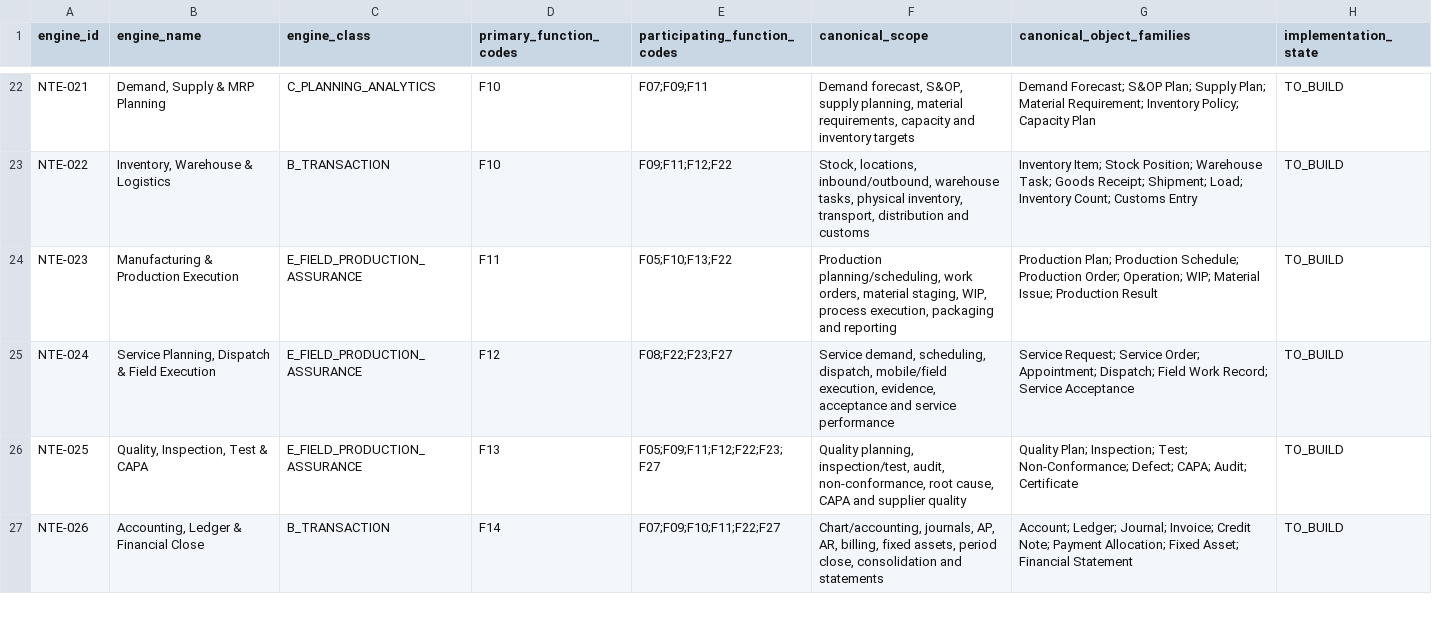
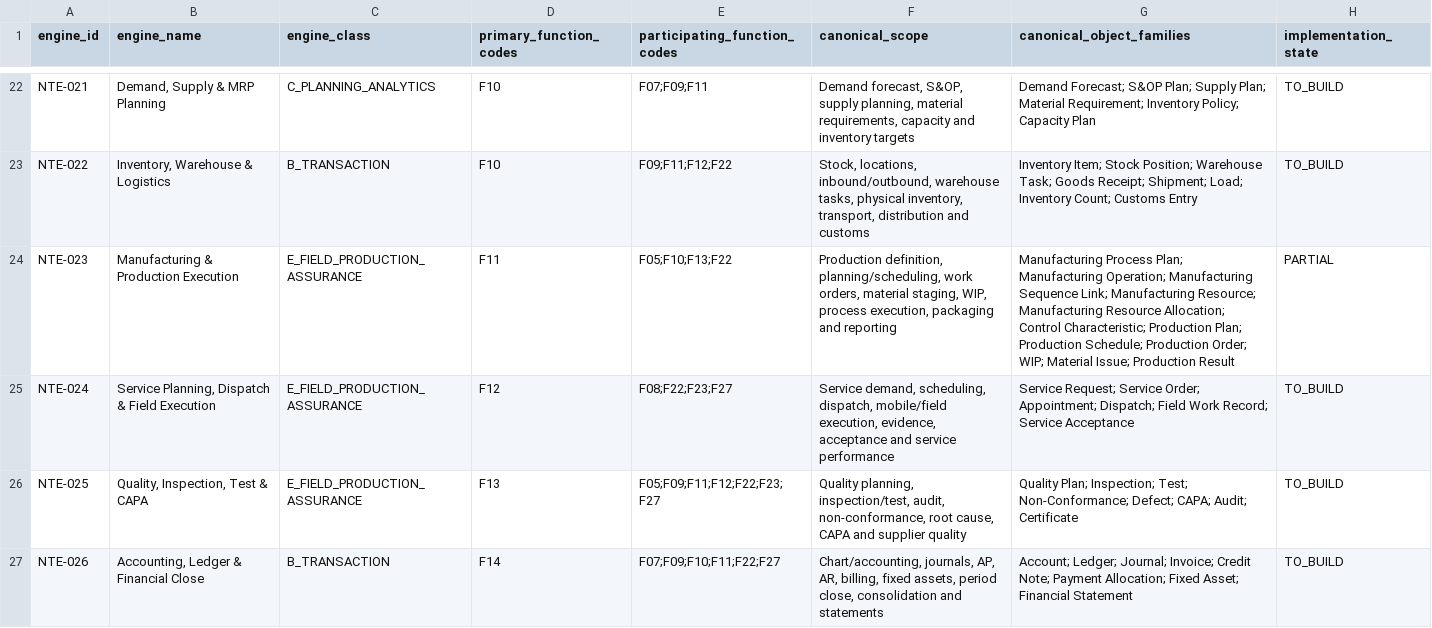
Before and after one commit to 8140spitt/NuBlox-Digital-Applications-V3, a CSV file: docs/architecture/canonical-native-tool-engine-register.csv, drawn as a sheet; only a part is shown, gaps mark what is left out.

Commit message:
docs: advance NTE-023 manufacturing state

```diff
--- a/docs/architecture/canonical-native-tool-engine-register.csv
+++ b/docs/architecture/canonical-native-tool-engine-register.csv
@@ -23,3 +23,3 @@ engine_id,engine_name,engine_class,primary_function_codes,participating_function
 "NTE-022","Inventory, Warehouse & Logistics","B_TRANSACTION","F10","F09;F11;F12;F22","Stock, locations, inbound/outbound, warehouse tasks, physical inventory, transport, distribution and customs","Inventory Item; Stock Position; Warehouse Task; Goods Receipt; Shipment; Load; Inventory Count; Customs Entry","TO_BUILD"
-"NTE-023","Manufacturing & Production Execution","E_FIELD_PRODUCTION_ASSURANCE","F11","F05;F10;F13;F22","Production planning/scheduling, work orders, material staging, WIP, process execution, packaging and reporting","Production Plan; Production Schedule; Production Order; Operation; WIP; Material Issue; Production Result","TO_BUILD"
+"NTE-023","Manufacturing & Production Execution","E_FIELD_PRODUCTION_ASSURANCE","F11","F05;F10;F13;F22","Production definition, planning/scheduling, work orders, material staging, WIP, process execution, packaging and reporting","Manufacturing Process Plan; Manufacturing Operation; Manufacturing Sequence Link; Manufacturing Resource; Manufacturing Resource Allocation; Control Characteristic; Production Plan; Production Schedule; Production Order; WIP; Material Issue; Production Result","PARTIAL"
 "NTE-024","Service Planning, Dispatch & Field Execution","E_FIELD_PRODUCTION_ASSURANCE","F12","F08;F22;F23;F27","Service demand, scheduling, dispatch, mobile/field execution, evidence, acceptance and service performance","Service Request; Service Order; Appointment; Dispatch; Field Work Record; Service Acceptance","TO_BUILD"
```
